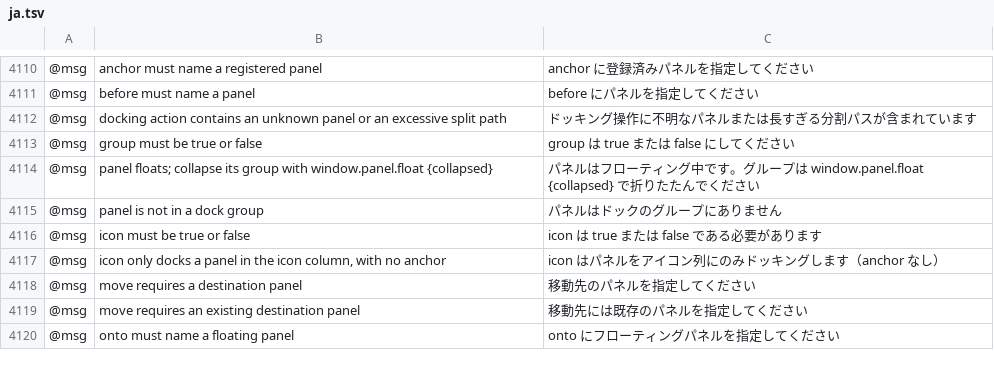
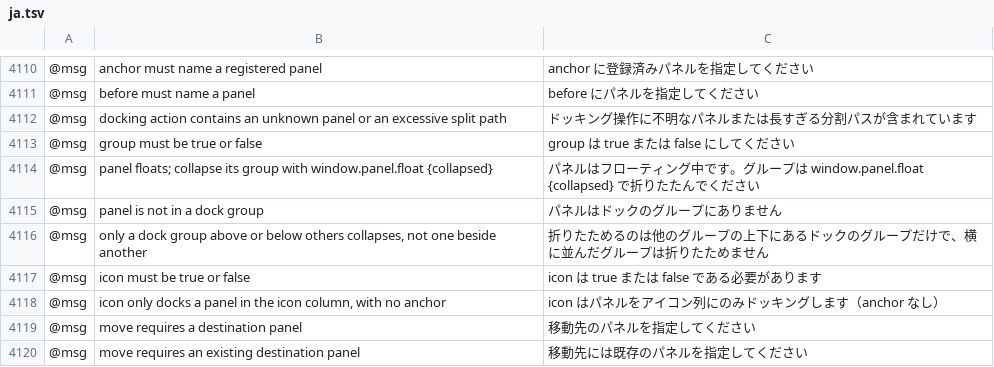
Before and after one commit to gorkematlyn/vectorcraft, a TSV file: crates/ui-egui/src/i18n/ja.tsv, drawn as a sheet; only a part is shown, gaps mark what is left out; the shorter side is filled out with more unchanged rows; the diff names each change by its address in the sheet, - before the commit and + after, or states it on an @@ line.

```diff
--- a/crates/ui-egui/src/i18n/ja.tsv
+++ b/crates/ui-egui/src/i18n/ja.tsv
+row 4116: @msg | only a dock group above or below others collapses, not one beside another | 折りたためるのは他のグループの上下にあるドックのグループだけで、横に並んだグループは折りたためません
```
Also changed, not shown: crates/ui-egui/src/i18n/fr.tsv, crates/ui-egui/src/i18n/hu.tsv, 13 other files.
